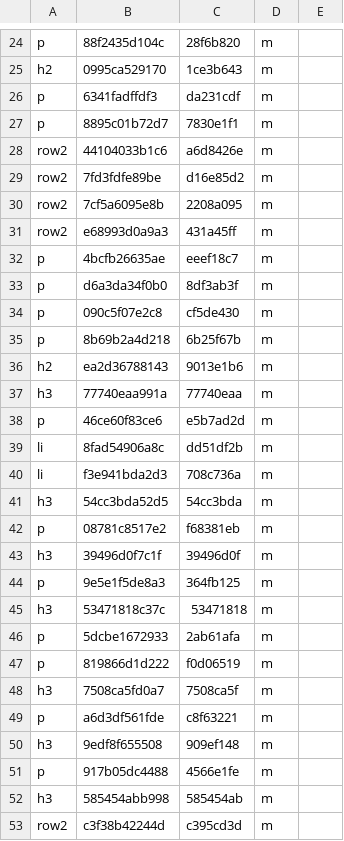
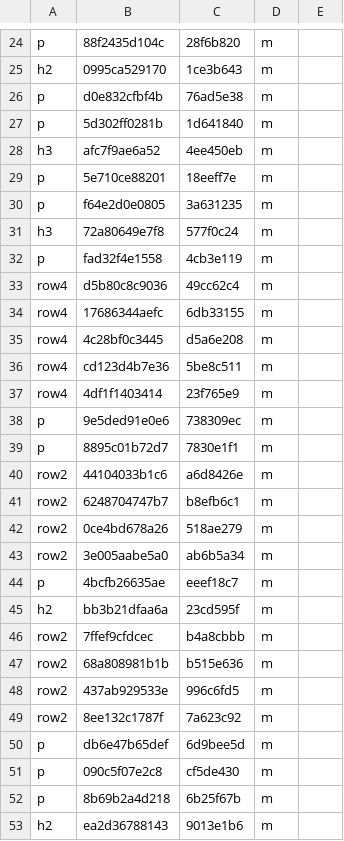
Before and after one commit to TypeDreamMoon/DreamGUI, a TSV file: Docs/zh-CN/.align/getting-started/project-layout.md.tsv, drawn as a sheet; only a part is shown, gaps mark what is left out; the shorter side is filled out with more unchanged rows; the diff covers the shown part only.

```diff
--- a/Docs/zh-CN/.align/getting-started/project-layout.md.tsv
+++ b/Docs/zh-CN/.align/getting-started/project-layout.md.tsv
@@ -25,10 +25,27 @@ p	88f2435d104c	28f6b820	m
 h2	0995ca529170	1ce3b643	m
-p	6341fadffdf3	da231cdf	m
+p	d0e832cfbf4b	76ad5e38	m
+p	5d302ff0281b	1d641840	m
+h3	afc7f9ae6a52	4ee450eb	m
+p	5e710ce88201	18eeff7e	m
+p	f64e2d0e0805	3a631235	m
+h3	72a80649e7f8	577f0c24	m
+p	fad32f4e1558	4cb3e119	m
+row4	d5b80c8c9036	49cc62c4	m
+row4	17686344aefc	6db33155	m
+row4	4c28bf0c3445	d5a6e208	m
+row4	cd123d4b7e36	5be8c511	m
+row4	4df1f1403414	23f765e9	m
+p	9e5ded91e0e6	738309ec	m
 p	8895c01b72d7	7830e1f1	m
 row2	44104033b1c6	a6d8426e	m
-row2	7fd3fdfe89be	d16e85d2	m
-row2	7cf5a6095e8b	2208a095	m
-row2	e68993d0a9a3	431a45ff	m
+row2	6248704747b7	b8efb6c1	m
+row2	0ce4bd678a26	518ae279	m
+row2	3e005aabe5a0	ab6b5a34	m
 p	4bcfb26635ae	eeef18c7	m
-p	d6a3da34f0b0	8df3ab3f	m
+h2	bb3b21dfaa6a	23cd595f	m
+row2	7ffef9cfdcec	b4a8cbbb	m
+row2	68a808981b1b	b515e636	m
+row2	437ab929533e	996c6fd5	m
+row2	8ee132c1787f	7a623c92	m
+p	db6e47b65def	6d9bee5d	m
 p	090c5f07e2c8	cf5de430	m
```
Also changed, not shown: 2 edited cells elsewhere in this file, Docs/zh-CN/.align/cheatsheet.md.tsv, Docs/zh-CN/.align/getting-started/first-screen.md.tsv, 41 other files.
